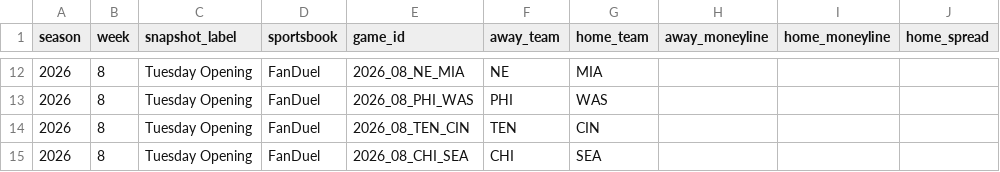
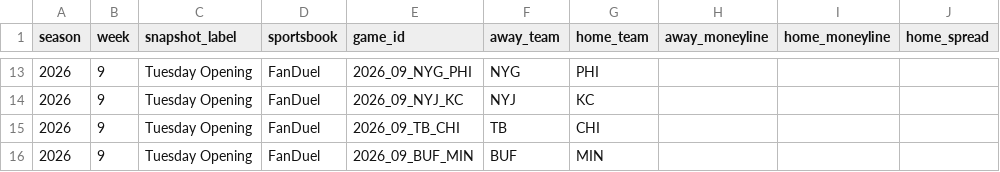
Before and after one commit to meverhart913/nfl-odds-input, a CSV file: odds/current_odds.csv, drawn as a sheet; only a part is shown, gaps mark what is left out; the diff covers the shown part only.

```diff
--- a/odds/current_odds.csv
+++ b/odds/current_odds.csv
@@ -12,4 +13,4 @@ season,week,snapshot_label,sportsbook,game_id,away_team,home_team,away_moneyline
-2026,8,Tuesday Opening,FanDuel,2026_08_NE_MIA,NE,MIA,,,
-2026,8,Tuesday Opening,FanDuel,2026_08_PHI_WAS,PHI,WAS,,,
-2026,8,Tuesday Opening,FanDuel,2026_08_TEN_CIN,TEN,CIN,,,
-2026,8,Tuesday Opening,FanDuel,2026_08_CHI_SEA,CHI,SEA,,,
+2026,9,Tuesday Opening,FanDuel,2026_09_NYG_PHI,NYG,PHI,,,
+2026,9,Tuesday Opening,FanDuel,2026_09_NYJ_KC,NYJ,KC,,,
+2026,9,Tuesday Opening,FanDuel,2026_09_TB_CHI,TB,CHI,,,
+2026,9,Tuesday Opening,FanDuel,2026_09_BUF_MIN,BUF,MIN,,,
```
Also changed, not shown: 1 added row and 39 edited cells elsewhere in this file.
